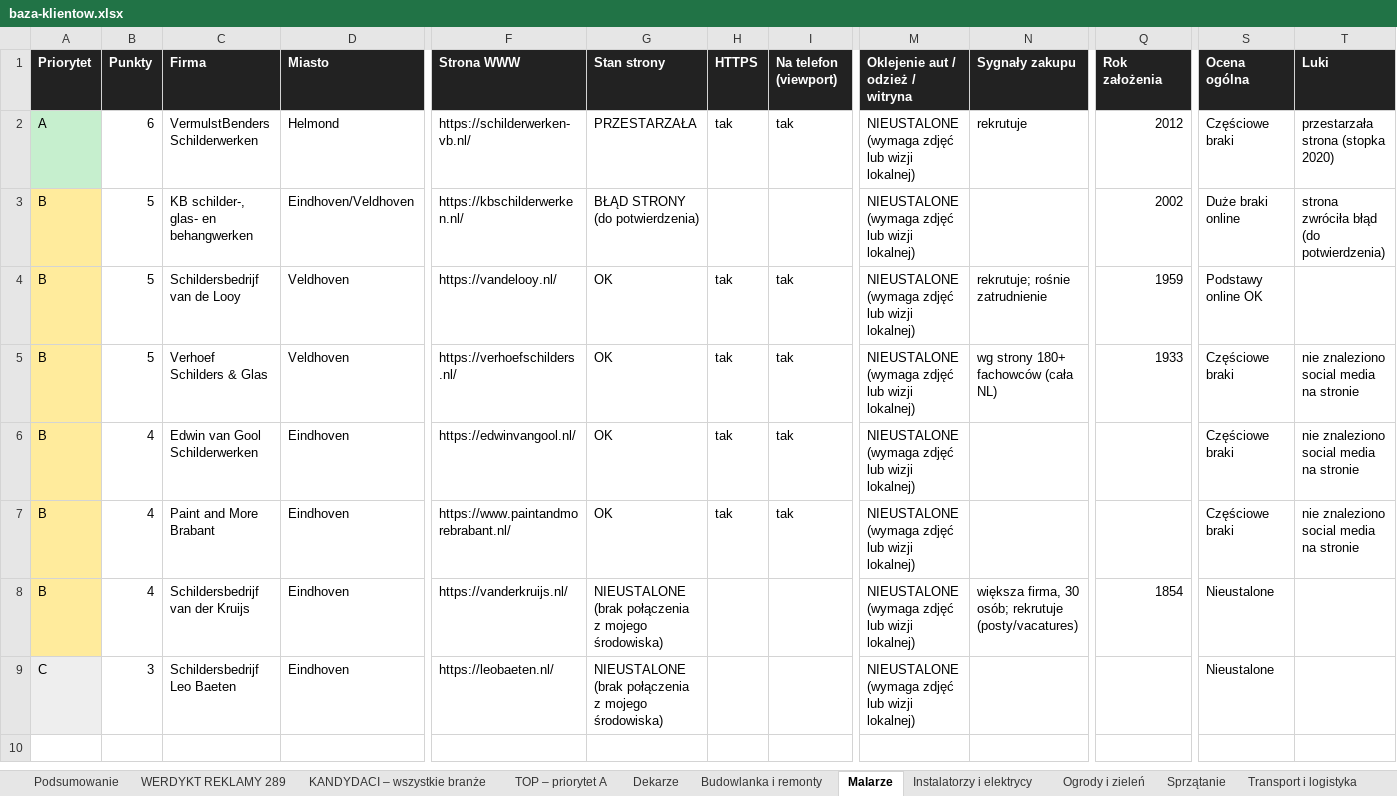
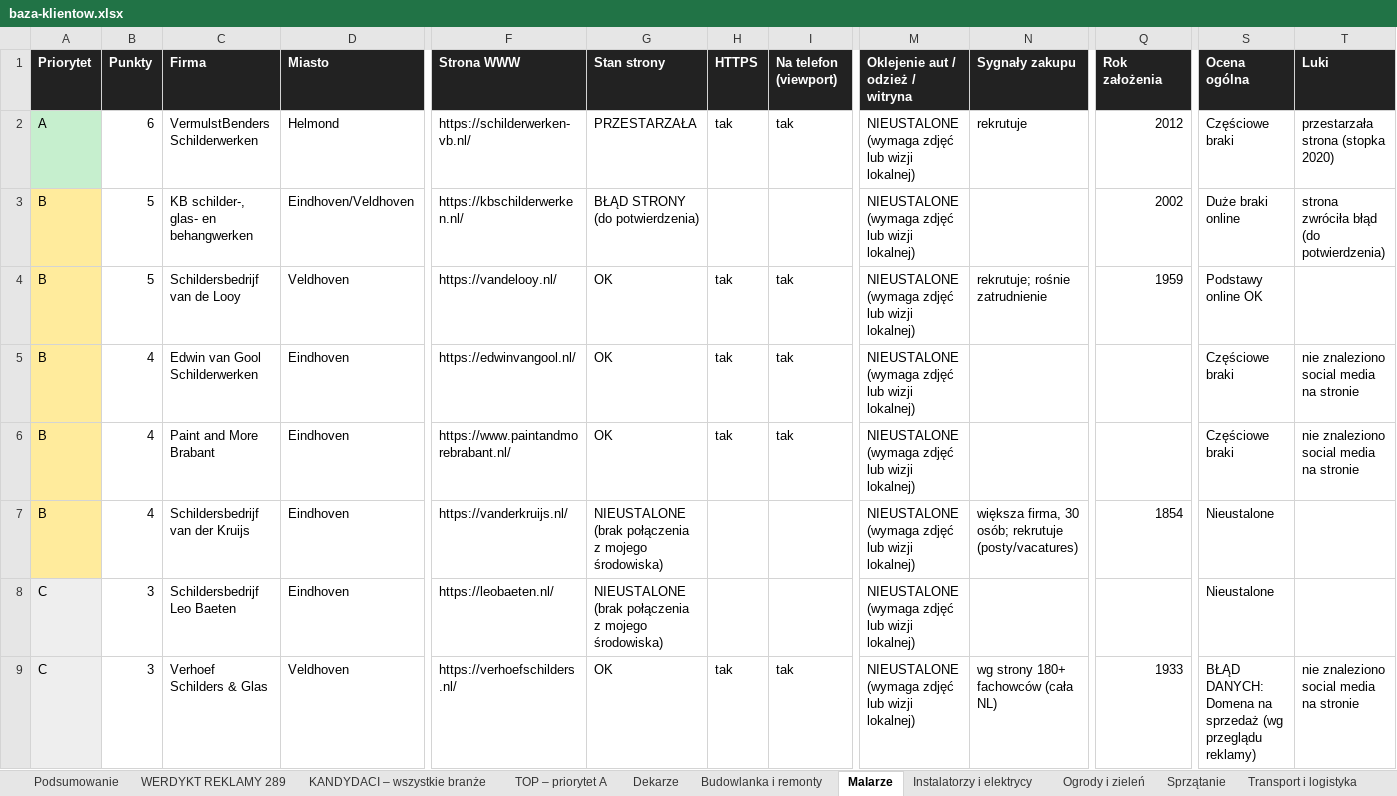
Before and after one commit to gwgrafik/gwgraphic, an Excel workbook: baza-klientow/baza-klientow.xlsx, sheet Malarze, drawn as a sheet; only a part is shown, gaps mark what is left out; values as stored, in another font and other column widths than the file's, no borders; removed rows and columns are numbered as before the commit, all else as after; rows hold the shown columns only; the diff names each change by its address in the sheet, - before the commit and + after, or states it on an @@ line.

```diff
--- a/baza-klientow/baza-klientow.xlsx (sheet Malarze)
+++ b/baza-klientow/baza-klientow.xlsx (sheet Malarze)
-row 5: B | 5 | Verhoef Schilders & Glas | Veldhoven | https://verhoefschilders.nl/ | OK | tak | tak | NIEUSTALONE (wymaga zdjęć lub wizji lokalnej) | wg strony 180+ fachowców (cała NL) | 1933 | Częściowe braki | nie znaleziono social media na stronie
+row 9: C | 3 | Verhoef Schilders & Glas | Veldhoven | https://verhoefschilders.nl/ | OK | tak | tak | NIEUSTALONE (wymaga zdjęć lub wizji lokalnej) | wg strony 180+ fachowców (cała NL) | 1933 | BŁĄD DANYCH: Domena na sprzedaż (wg przeglądu reklamy) | nie znaleziono social media na stronie
```
Also changed, not shown: sheet WERDYKT REKLAMY 289, sheet Inne rzemiosło, sheet Budowlanka i remonty, sheet Fryzjerzy i beauty, sheet TOP – priorytet A, sheet Podsumowanie, 1 more sheet, 11 other files.
